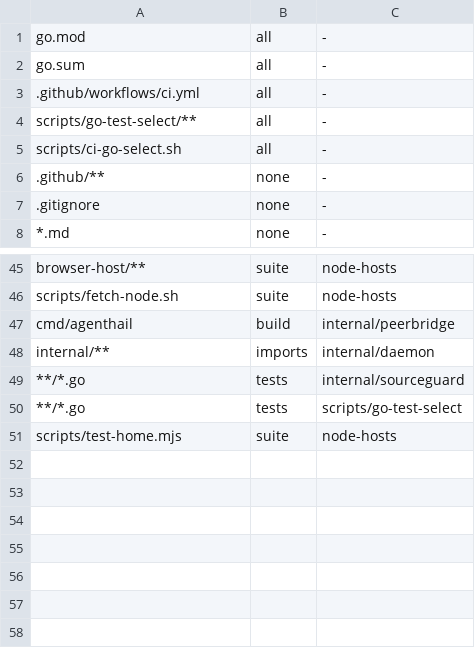
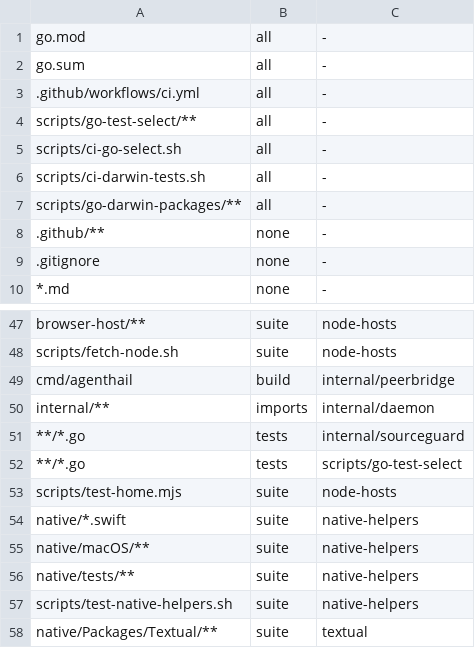
Before and after one commit to zm2231/agenthail, a TSV file: scripts/go-test-select/inputs.tsv, drawn as a sheet; only a part is shown, gaps mark what is left out.

```diff
--- a/scripts/go-test-select/inputs.tsv
+++ b/scripts/go-test-select/inputs.tsv
@@ -5,2 +5,4 @@ scripts/go-test-select/**	all	-
 scripts/ci-go-select.sh	all	-
+scripts/ci-darwin-tests.sh	all	-
+scripts/go-darwin-packages/**	all	-
 .github/**	none	-
@@ -51 +53,6 @@ internal/**	imports	internal/daemon
 scripts/test-home.mjs	suite	node-hosts
+native/*.swift	suite	native-helpers
+native/macOS/**	suite	native-helpers
+native/tests/**	suite	native-helpers
+scripts/test-native-helpers.sh	suite	native-helpers
+native/Packages/Textual/**	suite	textual
```
Also changed, not shown: 9 other files.
